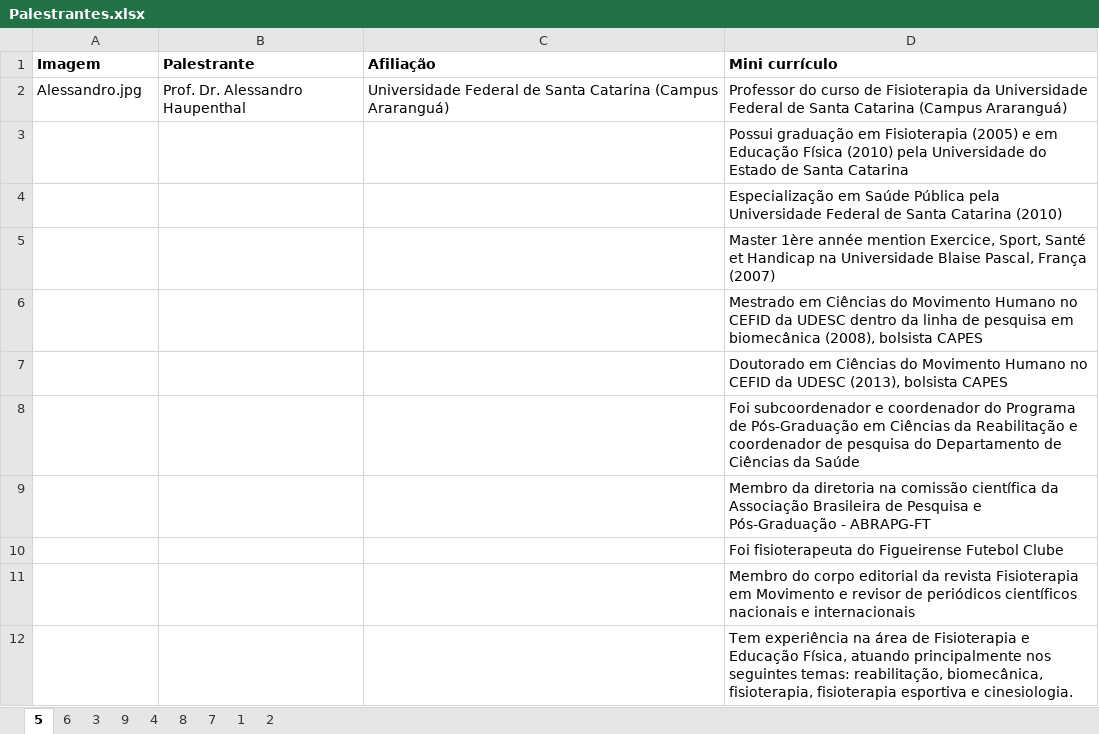
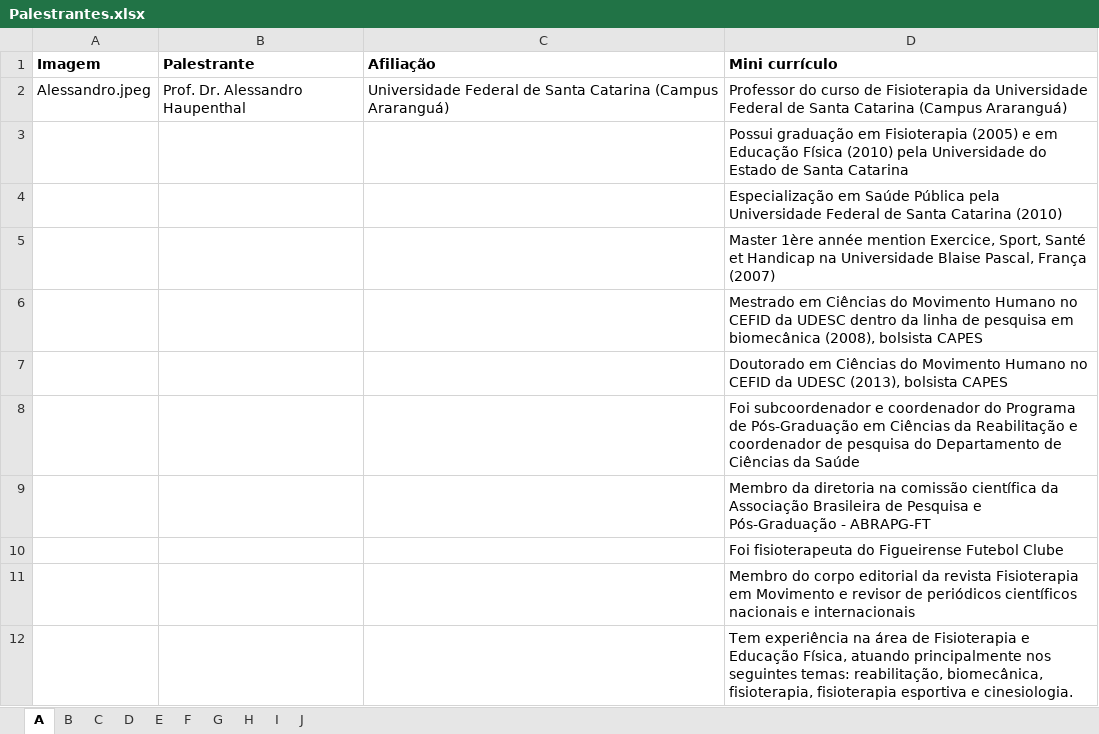
Before and after one commit to ppgcr-unisuam/meio-termo, an Excel workbook: 2023/Palestrantes.xlsx, sheet A, drawn as a sheet; values as stored, in another font and other column widths than the file's, no borders; the diff names each change by its address in the sheet, - before the commit and + after, or states it on an @@ line.

```diff
--- a/2023/Palestrantes.xlsx (sheet A)
+++ b/2023/Palestrantes.xlsx (sheet A)
-sheet tab: 5
+sheet tab: A
-sheet tab: 6
+sheet tab: C
-sheet tab: 3
+sheet tab: D
-sheet tab: 9
+sheet tab: E
-sheet tab: 4
+sheet tab: F
-sheet tab: 8
+sheet tab: G
-sheet tab: 7
+sheet tab: H
-sheet tab: 1
+sheet tab: I
-sheet tab: 2
+sheet tab: J
+sheet tab: B
-A2 (Imagem): Alessandro.jpg
+A2 (Imagem): Alessandro.jpeg
```
Also changed, not shown: docs/2023/Palestrantes.xlsx, 11 other files.
